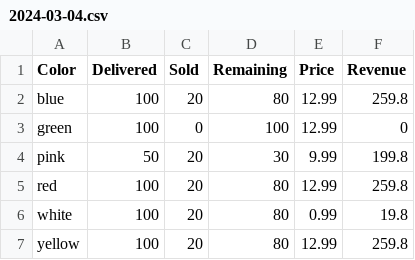
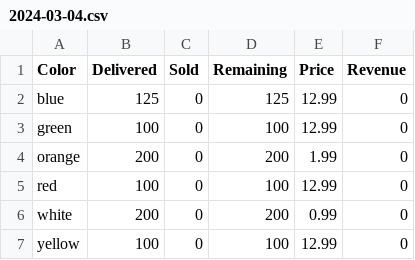
Before and after one commit to HarshvardhanPatel123/Term-2--Group-Coursework-2, a CSV file: 2024-03-04.csv, drawn as a sheet.

Commit message:
Finished the program, added the refill_color option. Fixed the weekly history function

```diff
--- a/2024-03-04.csv
+++ b/2024-03-04.csv
@@ -1,7 +1,7 @@
 "Color","Delivered","Sold","Remaining","Price","Revenue"
-"blue",100,20,80,12.99,259.8
+"blue",125,0,125,12.99,0
 "green",100,0,100,12.99,0
-"pink",50,20,30,9.99,199.8
-"red",100,20,80,12.99,259.8
-"white",100,20,80,0.99,19.8
-"yellow",100,20,80,12.99,259.8
+"orange",200,0,200,1.99,0
+"red",100,0,100,12.99,0
+"white",200,0,200,0.99,0
+"yellow",100,0,100,12.99,0
```
Also changed, not shown: 8 other files.
